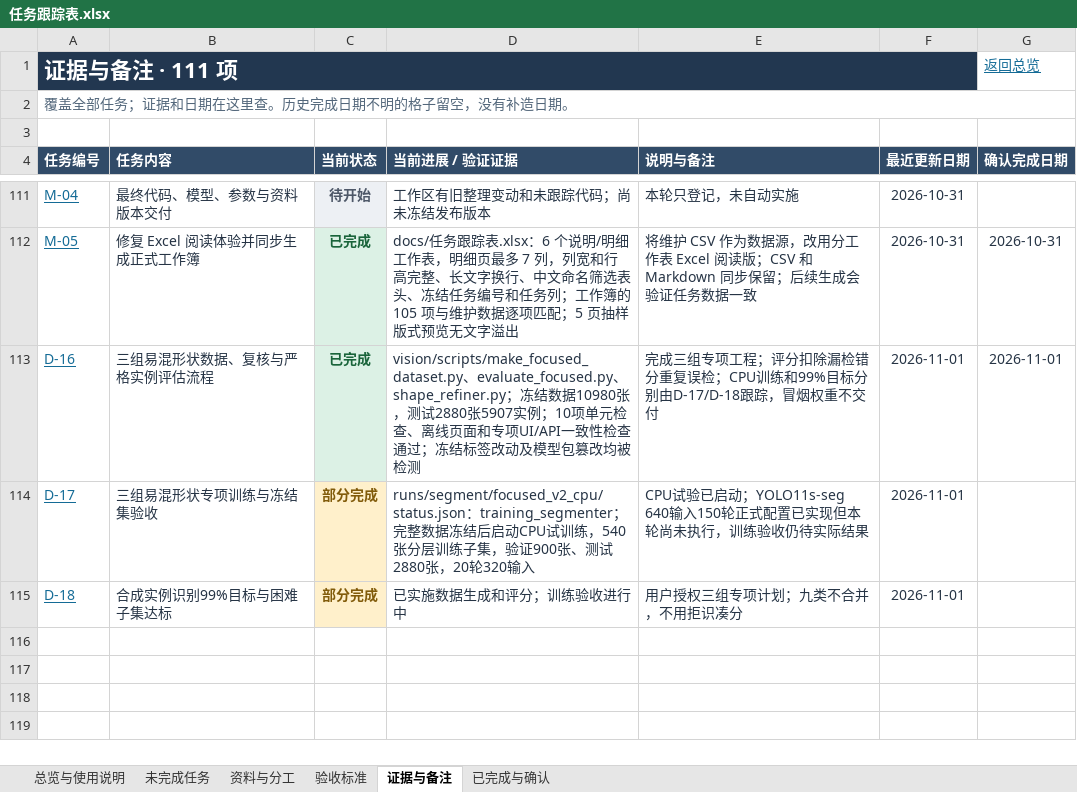
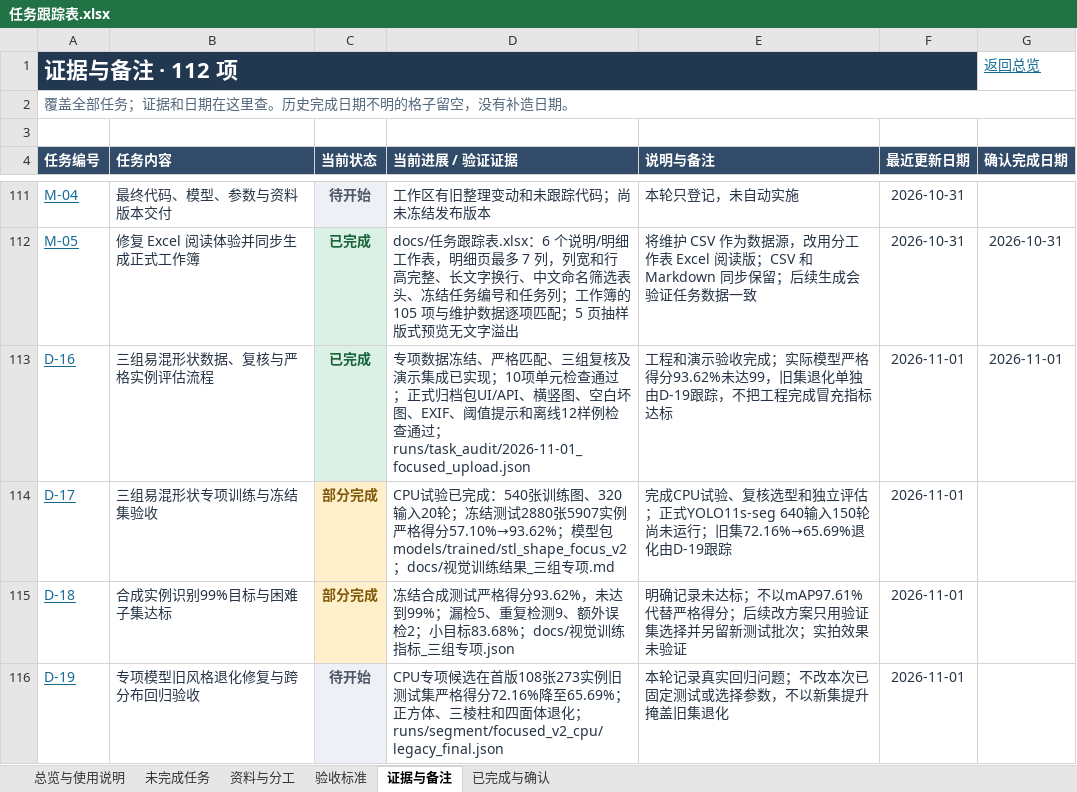
Before and after one commit to zhangyizhen123/smart-sorting, an Excel workbook: docs/任务跟踪表.xlsx, sheet 证据与备注, drawn as a sheet; only a part is shown, gaps mark what is left out; values as stored, in another font and other column widths than the file's, no borders; table styles not drawn; the diff names each change by its address in the sheet, - before the commit and + after, or states it on an @@ line.

```diff
--- a/docs/任务跟踪表.xlsx (sheet 证据与备注)
+++ b/docs/任务跟踪表.xlsx (sheet 证据与备注)
-A1 (任务编号): 证据与备注 · 111 项
+A1 (任务编号): 证据与备注 · 112 项
-D113 (当前进展 / 验证证据): vision/scripts/make_focused_dataset.py、evaluate_focused.py、shape_refiner.py；冻结数据10980张，测试2880张5907实例；10项单元检查、离线页面和专项UI/API一致性检查通过；冻结标签改动及模型包篡改均被检测
+D113 (当前进展 / 验证证据): 专项数据冻结、严格匹配、三组复核及演示集成已实现；10项单元检查通过；正式归档包UI/API、横竖图、空白坏图、EXIF、阈值提示和离线12样例检查通过；runs/task_audit/2026-11-01_focused_upload.json
-E113 (说明与备注): 完成三组专项工程；评分扣除漏检错分重复误检；CPU训练和99%目标分别由D-17/D-18跟踪，冒烟权重不交付
+E113 (说明与备注): 工程和演示验收完成；实际模型严格得分93.62%未达99，旧集退化单独由D-19跟踪，不把工程完成冒充指标达标
-D114 (当前进展 / 验证证据): runs/segment/focused_v2_cpu/status.json：training_segmenter；完整数据冻结后启动CPU试训练，540张分层训练子集，验证900张、测试2880张，20轮320输入
+D114 (当前进展 / 验证证据): CPU试验已完成：540张训练图、320输入20轮；冻结测试2880张5907实例严格得分57.10%→93.62%；模型包models/trained/stl_shape_focus_v2；docs/视觉训练结果_三组专项.md
-E114 (说明与备注): CPU试验已启动；YOLO11s-seg 640输入150轮正式配置已实现但本轮尚未执行，训练验收仍待实际结果
+E114 (说明与备注): 完成CPU试验、复核选型和独立评估；正式YOLO11s-seg 640输入150轮尚未运行；旧集72.16%→65.69%退化由D-19跟踪
-D115 (当前进展 / 验证证据): 已实施数据生成和评分；训练验收进行中
+D115 (当前进展 / 验证证据): 冻结合成测试严格得分93.62%，未达到99%；漏检5、重复检测9、额外误检2；小目标83.68%；docs/视觉训练指标_三组专项.json
-E115 (说明与备注): 用户授权三组专项计划；九类不合并，不用拒识凑分
+E115 (说明与备注): 明确记录未达标；不以mAP97.61%代替严格得分；后续改方案只用验证集选择并另留新测试批次；实拍效果未验证
+row 116: D-19 | 专项模型旧风格退化修复与跨分布回归验收 | 待开始 | CPU专项候选在首版108张273实例旧测试集严格得分72.16%降至65.69%；正方体、三棱柱和四面体退化；runs/segment/focused_v2_cpu/legacy_final.json | 本轮记录真实回归问题；不改本次已固定测试或选择参数，不以新集提升掩盖旧集退化 | 2026-11-01
```
Also changed, not shown: sheet 未完成任务, sheet 资料与分工, sheet 验收标准, sheet 总览与使用说明, sheet 已完成与确认, formulas that keep their value, 35 other files.
